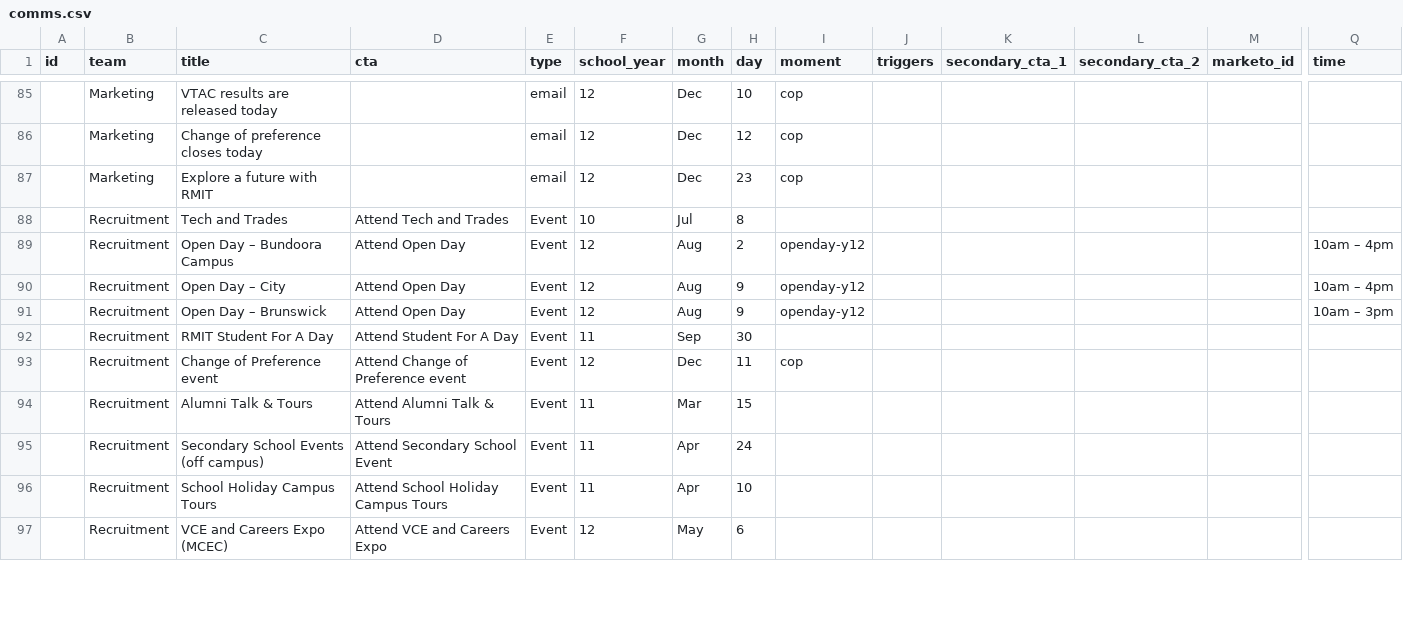
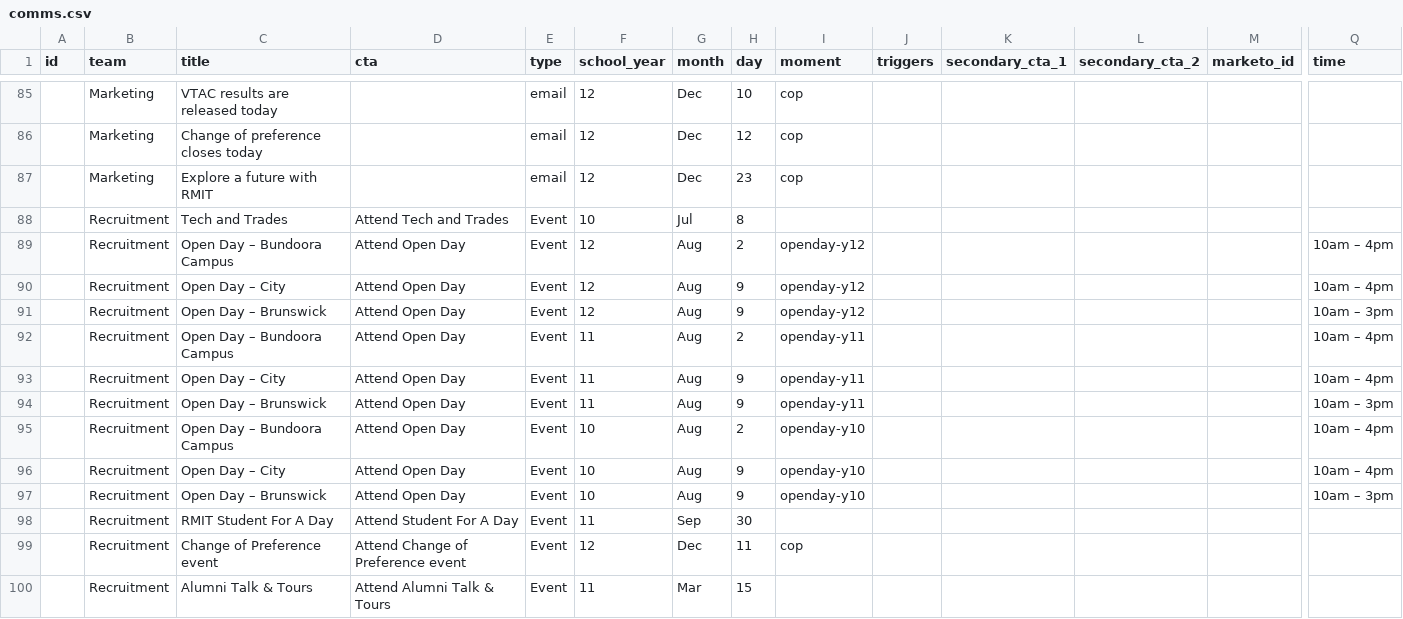
Before and after one commit to emdebeai/comms-calendar, a CSV file: server/data/comms.csv, drawn as a sheet; only a part is shown, gaps mark what is left out; the shorter side is filled out with more unchanged rows; rows hold the shown columns only; the diff names each change by its address in the sheet, - before the commit and + after, or states it on an @@ line.

```diff
--- a/server/data/comms.csv
+++ b/server/data/comms.csv
+row 92:  | Recruitment | Open Day – Bundoora Campus | Attend Open Day | Event | 11 | Aug | 2 | openday-y11 |  |  |  |  | 10am – 4pm
+row 93:  | Recruitment | Open Day – City | Attend Open Day | Event | 11 | Aug | 9 | openday-y11 |  |  |  |  | 10am – 4pm
+row 94:  | Recruitment | Open Day – Brunswick | Attend Open Day | Event | 11 | Aug | 9 | openday-y11 |  |  |  |  | 10am – 3pm
+row 95:  | Recruitment | Open Day – Bundoora Campus | Attend Open Day | Event | 10 | Aug | 2 | openday-y10 |  |  |  |  | 10am – 4pm
+row 96:  | Recruitment | Open Day – City | Attend Open Day | Event | 10 | Aug | 9 | openday-y10 |  |  |  |  | 10am – 4pm
+row 97:  | Recruitment | Open Day – Brunswick | Attend Open Day | Event | 10 | Aug | 9 | openday-y10 |  |  |  |  | 10am – 3pm
```
Also changed, not shown: 1 other file.
